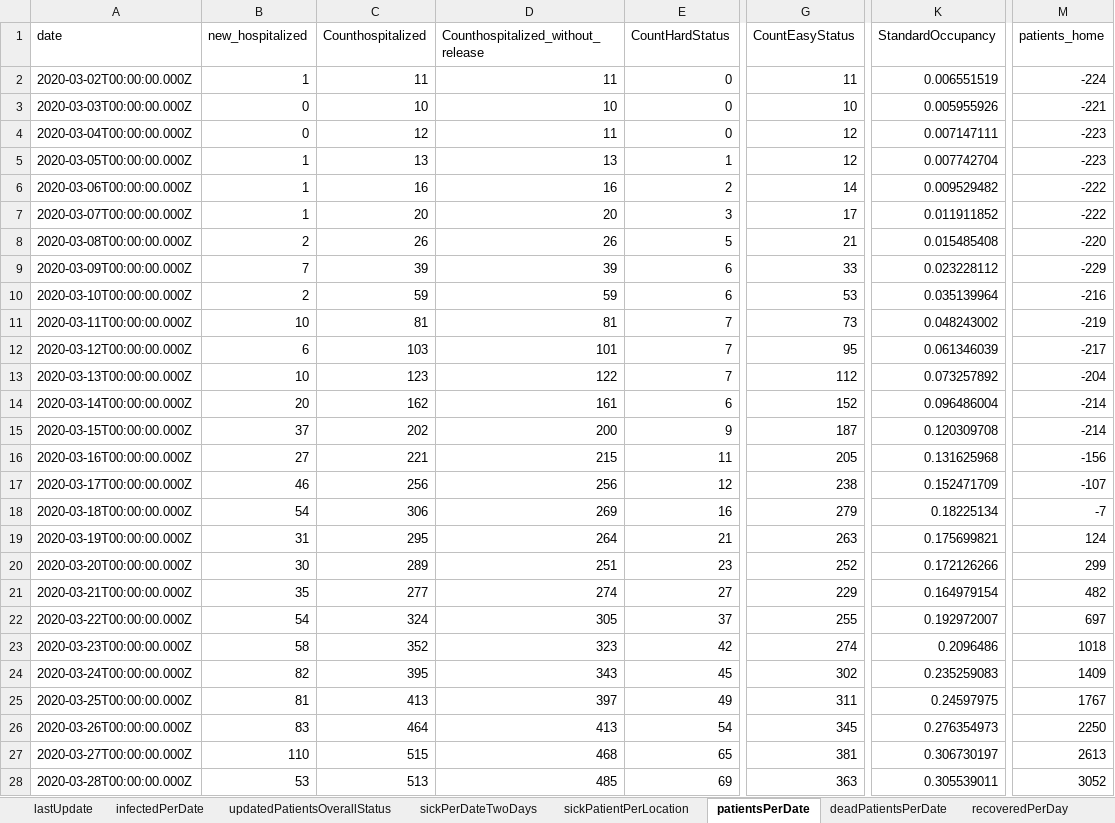
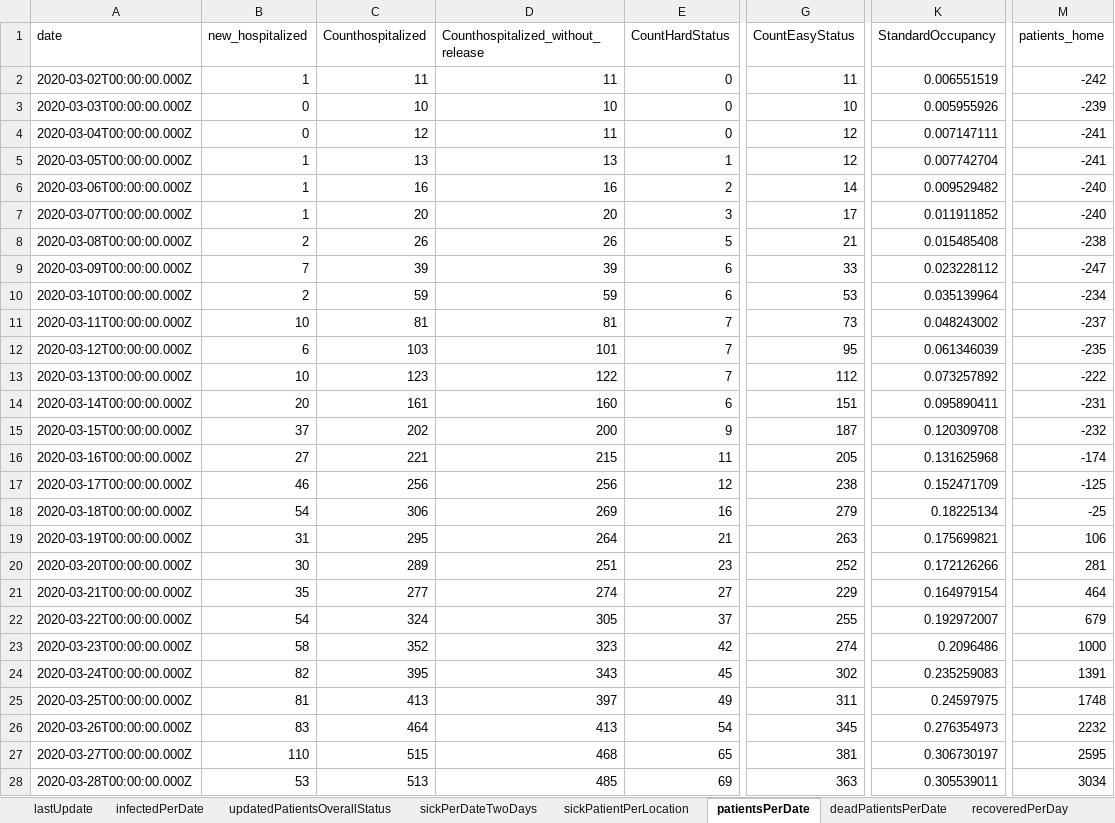
Before and after one commit to erasta/CovidDataIsrael, an Excel workbook: out/covid.xlsx, sheet patientsPerDate, drawn as a sheet; only a part is shown, gaps mark what is left out; values as stored, in another font and other column widths than the file's, no borders; the diff covers the shown part only; the diff names each change by its address in the sheet, - before the commit and + after, or states it on an @@ line.

```diff
--- a/out/covid.xlsx (sheet patientsPerDate)
+++ b/out/covid.xlsx (sheet patientsPerDate)
-M2 (patients_home): -224
+M2 (patients_home): -242
-M3 (patients_home): -221
+M3 (patients_home): -239
-M4:M5 (patients_home): -223
+M4:M5 (patients_home): -241
-M6:M7 (patients_home): -222
+M6:M7 (patients_home): -240
-M8 (patients_home): -220
+M8 (patients_home): -238
-M9 (patients_home): -229
+M9 (patients_home): -247
-M10 (patients_home): -216
+M10 (patients_home): -234
-M11 (patients_home): -219
+M11 (patients_home): -237
-M12 (patients_home): -217
+M12 (patients_home): -235
-M13 (patients_home): -204
+M13 (patients_home): -222
-C14 (Counthospitalized): 162
+C14 (Counthospitalized): 161
-D14: 161
+D14: 160
-G14 (CountEasyStatus): 152
+G14 (CountEasyStatus): 151
-K14 (StandardOccupancy): 0.096486004
+K14 (StandardOccupancy): 0.095890411
-M14 (patients_home): -214
+M14 (patients_home): -231
-M15 (patients_home): -214
+M15 (patients_home): -232
-M16 (patients_home): -156
+M16 (patients_home): -174
-M17 (patients_home): -107
+M17 (patients_home): -125
-M18 (patients_home): -7
+M18 (patients_home): -25
-M19 (patients_home): 124
+M19 (patients_home): 106
-M20 (patients_home): 299
+M20 (patients_home): 281
-M21 (patients_home): 482
+M21 (patients_home): 464
-M22 (patients_home): 697
+M22 (patients_home): 679
-M23 (patients_home): 1018
+M23 (patients_home): 1000
-M24 (patients_home): 1409
+M24 (patients_home): 1391
-M25 (patients_home): 1767
+M25 (patients_home): 1748
-M26 (patients_home): 2250
+M26 (patients_home): 2232
-M27 (patients_home): 2613
+M27 (patients_home): 2595
-M28 (patients_home): 3052
+M28 (patients_home): 3034
```
Also changed, not shown: 1 added row and 461 edited cells elsewhere in this sheet, sheet contagionDataPerCityPublic, sheet infectedPerDate, sheet recoveredPerDay, sheet doublingRate, sheet hospitalStatus, sheet infectedByAgeAndGenderPublic, 11 more sheets, 19 other files.
